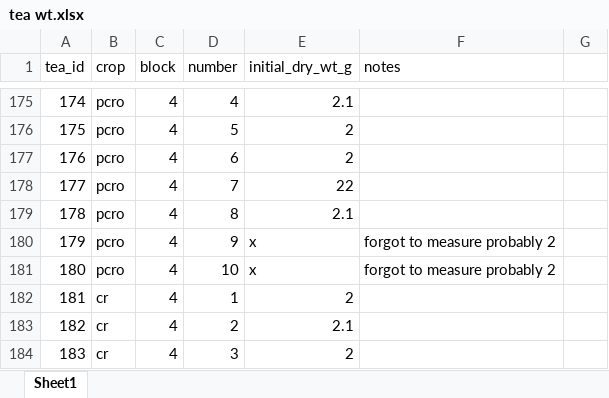
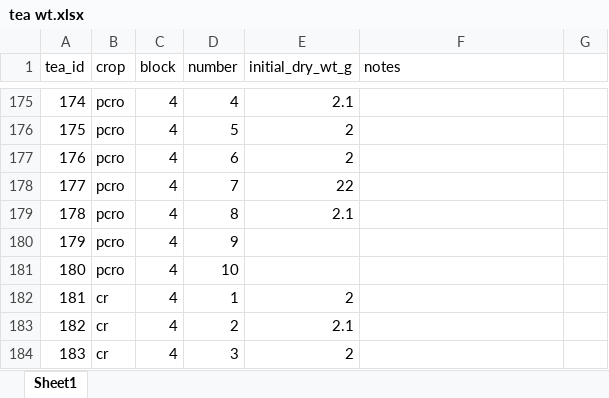
Before and after one commit to ryantmeyer98/2023_nrec_decomp, an Excel workbook: data/tea wt.xlsx, sheet Sheet1, drawn as a sheet; only a part is shown, gaps mark what is left out; values as stored, in another font and other column widths than the file's, no borders; the diff names each change by its address in the sheet, - before the commit and + after, or states it on an @@ line.

```diff
--- a/data/tea wt.xlsx (sheet Sheet1)
+++ b/data/tea wt.xlsx (sheet Sheet1)
-E180:E181 (initial_dry_wt_g): x
+E180:E181 (initial_dry_wt_g): (empty)
-F180:F181 (notes): forgot to measure probably 2
+F180:F181 (notes): (empty)
```
Also changed, not shown: data/23 nrec decomp biomass.xlsx, 7 other files.
